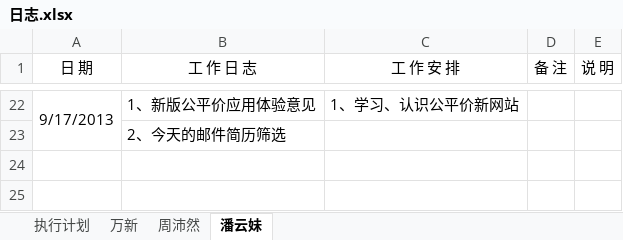
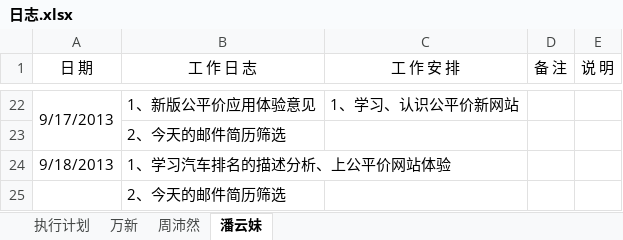
Before and after one commit to GPJxiaoshou/xiaoshou, an Excel workbook: 日志.xlsx, sheet 潘云妹, drawn as a sheet; only a part is shown, gaps mark what is left out; values as stored, in another font and other column widths than the file's, no borders; the diff names each change by its address in the sheet, - before the commit and + after, or states it on an @@ line.

```diff
--- a/日志.xlsx (sheet 潘云妹)
+++ b/日志.xlsx (sheet 潘云妹)
+row 24: 9/18/2013 | 1、学习汽车排名的描述分析、上公平价网站体验
+row 25:  | 2、今天的邮件简历筛选
```
Also changed, not shown: 9 other files.
